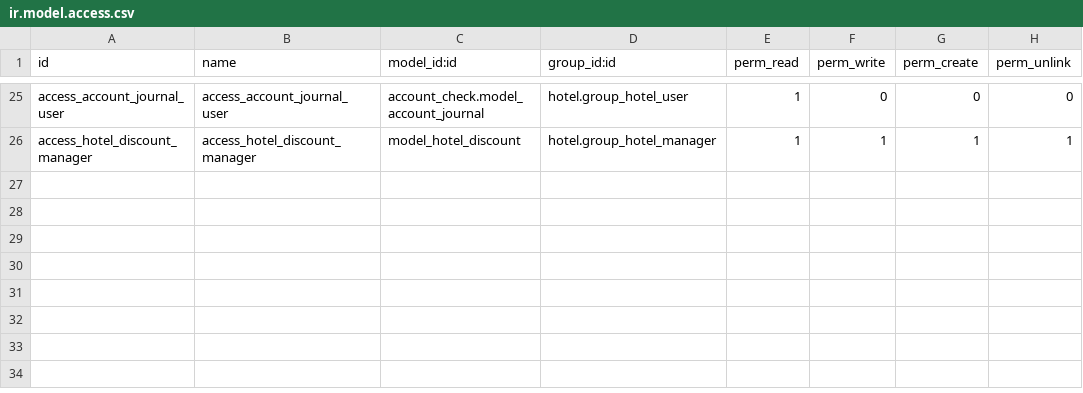
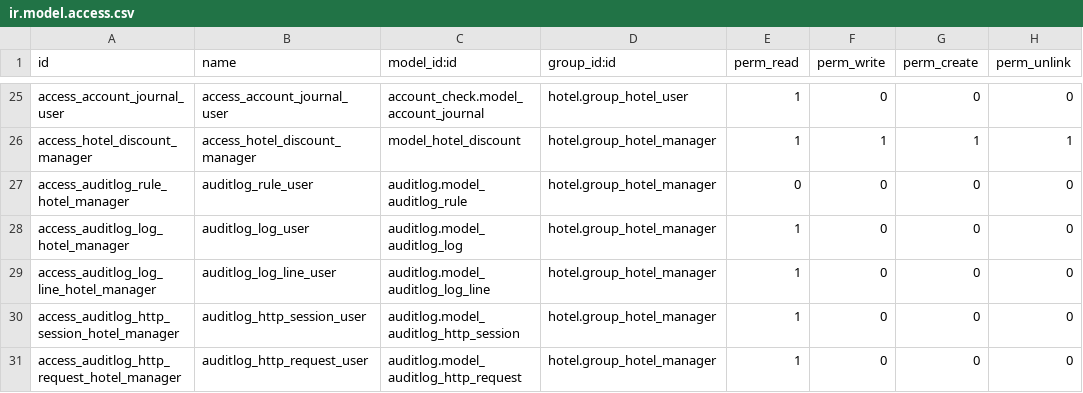
Before and after one commit to regaby/galup-addons, a CSV file: galup_hotel/security/ir.model.access.csv, drawn as a sheet; only a part is shown, gaps mark what is left out; the diff names each change by its address in the sheet, - before the commit and + after, or states it on an @@ line.

Commit message:
[UPD] galup_hotel: se agregan acceso de auditlog para hotel_manager

```diff
--- a/galup_hotel/security/ir.model.access.csv
+++ b/galup_hotel/security/ir.model.access.csv
+row 27: access_auditlog_rule_hotel_manager | auditlog_rule_user | auditlog.model_auditlog_rule | hotel.group_hotel_manager | 0 | 0 | 0 | 0
+row 28: access_auditlog_log_hotel_manager | auditlog_log_user | auditlog.model_auditlog_log | hotel.group_hotel_manager | 1 | 0 | 0 | 0
+row 29: access_auditlog_log_line_hotel_manager | auditlog_log_line_user | auditlog.model_auditlog_log_line | hotel.group_hotel_manager | 1 | 0 | 0 | 0
+row 30: access_auditlog_http_session_hotel_manager | auditlog_http_session_user | auditlog.model_auditlog_http_session | hotel.group_hotel_manager | 1 | 0 | 0 | 0
+row 31: access_auditlog_http_request_hotel_manager | auditlog_http_request_user | auditlog.model_auditlog_http_request | hotel.group_hotel_manager | 1 | 0 | 0 | 0
```
Also changed, not shown: 1 other file.
